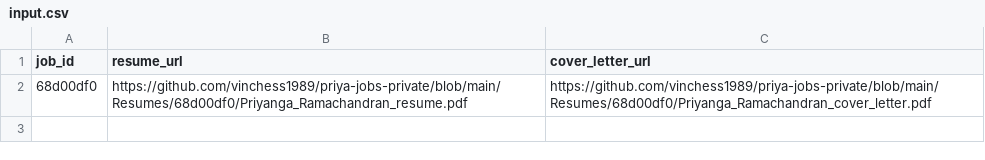
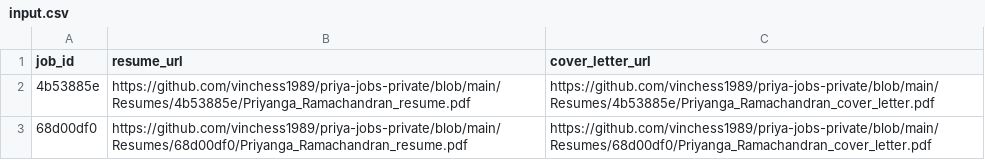
Before and after one commit to vinchess1989/priya-jobs-dashboard, a CSV file: input.csv, drawn as a sheet; the diff names each change by its address in the sheet, - before the commit and + after, or states it on an @@ line.

Commit message:
Update resume links for 4b53885e (retailored with claude-sonnet-4-6)

```diff
--- a/input.csv
+++ b/input.csv
+row 2: 4b53885e | https://github.com/vinchess1989/priya-jobs-private/blob/main/Resumes/4b53885e/Priyanga_Ramachandran_resume.pdf | https://github.com/vinchess1989/priya-jobs-private/blob/main/Resumes/4b53885e/Priyanga_Ramachandran_cover_letter.pdf
```
